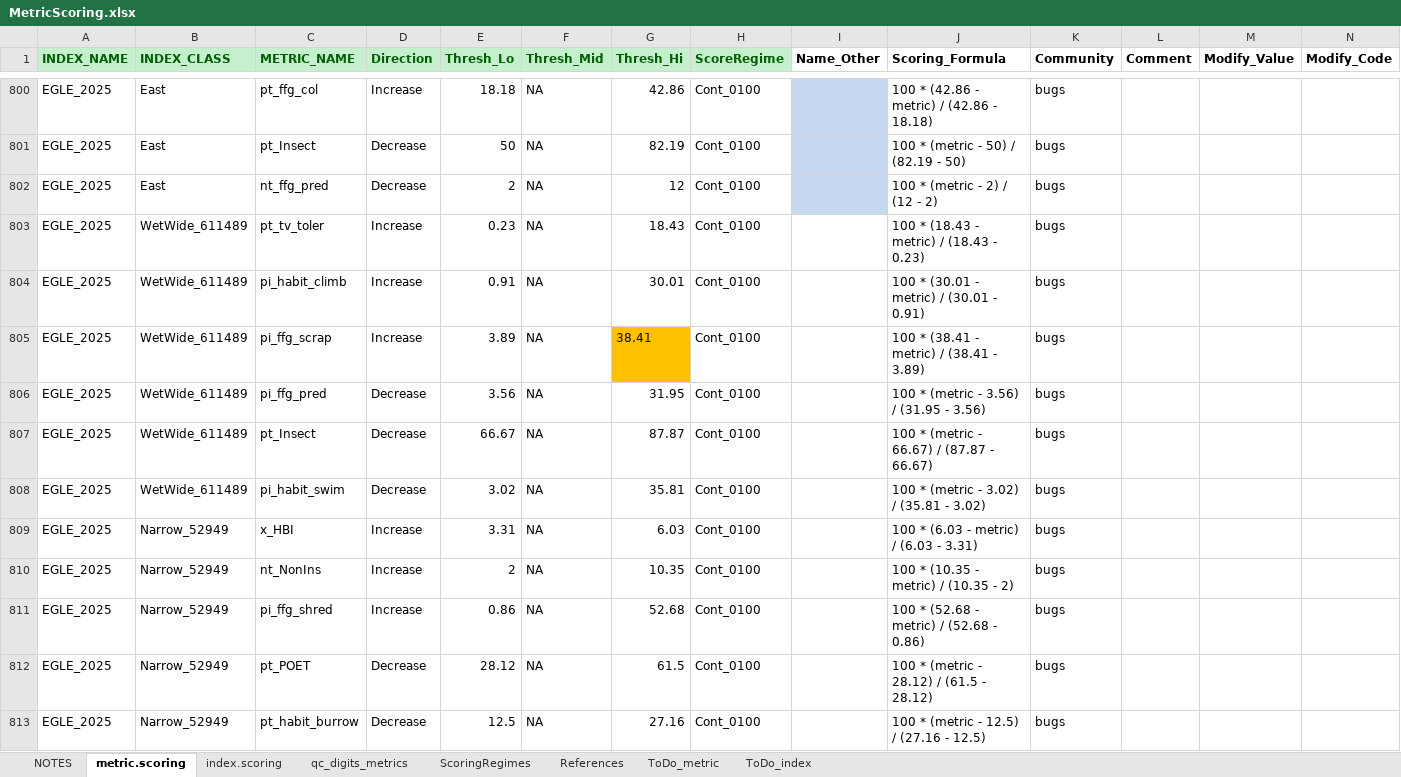
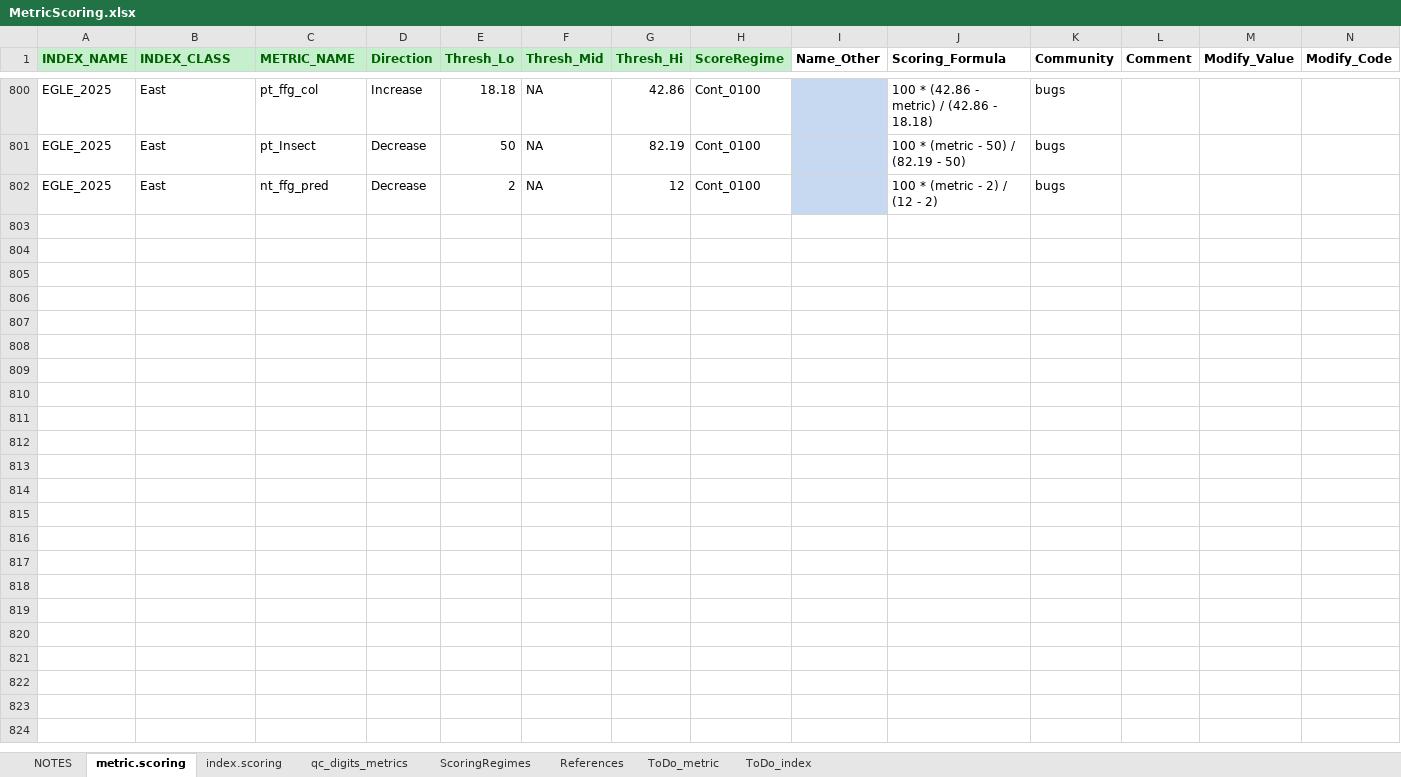
Before and after one commit to Blocktt/BioMonTools, an Excel workbook: inst/extdata/MetricScoring.xlsx, sheet metric.scoring, drawn as a sheet; only a part is shown, gaps mark what is left out; values as stored, in another font and other column widths than the file's, no borders; conditional formats not drawn; rows hold the shown columns only; the diff names each change by its address in the sheet, - before the commit and + after, or states it on an @@ line.

Commit message:
Update MetricScoring.xlsx

```diff
--- a/inst/extdata/MetricScoring.xlsx (sheet metric.scoring)
+++ b/inst/extdata/MetricScoring.xlsx (sheet metric.scoring)
-row 803: EGLE_2025 | WetWide_611489 | pt_tv_toler | Increase | 0.23 | NA | 18.43 | Cont_0100 |  | 100 * (18.43 - metric) / (18.43 - 0.23) | bugs
-row 804: EGLE_2025 | WetWide_611489 | pi_habit_climb | Increase | 0.91 | NA | 30.01 | Cont_0100 |  | 100 * (30.01 - metric) / (30.01 - 0.91) | bugs
-row 805: EGLE_2025 | WetWide_611489 | pi_ffg_scrap | Increase | 3.89 | NA | 38.41 | Cont_0100 |  | 100 * (38.41 - metric) / (38.41 - 3.89) | bugs
-row 806: EGLE_2025 | WetWide_611489 | pi_ffg_pred | Decrease | 3.56 | NA | 31.95 | Cont_0100 |  | 100 * (metric - 3.56) / (31.95 - 3.56) | bugs
-row 807: EGLE_2025 | WetWide_611489 | pt_Insect | Decrease | 66.67 | NA | 87.87 | Cont_0100 |  | 100 * (metric - 66.67) / (87.87 - 66.67) | bugs
-row 808: EGLE_2025 | WetWide_611489 | pi_habit_swim | Decrease | 3.02 | NA | 35.81 | Cont_0100 |  | 100 * (metric - 3.02) / (35.81 - 3.02) | bugs
-row 809: EGLE_2025 | Narrow_52949 | x_HBI | Increase | 3.31 | NA | 6.03 | Cont_0100 |  | 100 * (6.03 - metric) / (6.03 - 3.31) | bugs
-row 810: EGLE_2025 | Narrow_52949 | nt_NonIns | Increase | 2 | NA | 10.35 | Cont_0100 |  | 100 * (10.35 - metric) / (10.35 - 2) | bugs
-row 811: EGLE_2025 | Narrow_52949 | pi_ffg_shred | Increase | 0.86 | NA | 52.68 | Cont_0100 |  | 100 * (52.68 - metric) / (52.68 - 0.86) | bugs
-row 812: EGLE_2025 | Narrow_52949 | pt_POET | Decrease | 28.12 | NA | 61.5 | Cont_0100 |  | 100 * (metric - 28.12) / (61.5 - 28.12) | bugs
-row 813: EGLE_2025 | Narrow_52949 | pt_habit_burrow | Decrease | 12.5 | NA | 27.16 | Cont_0100 |  | 100 * (metric - 12.5) / (27.16 - 12.5) | bugs
```
Also changed, not shown: formulas that keep their value.
